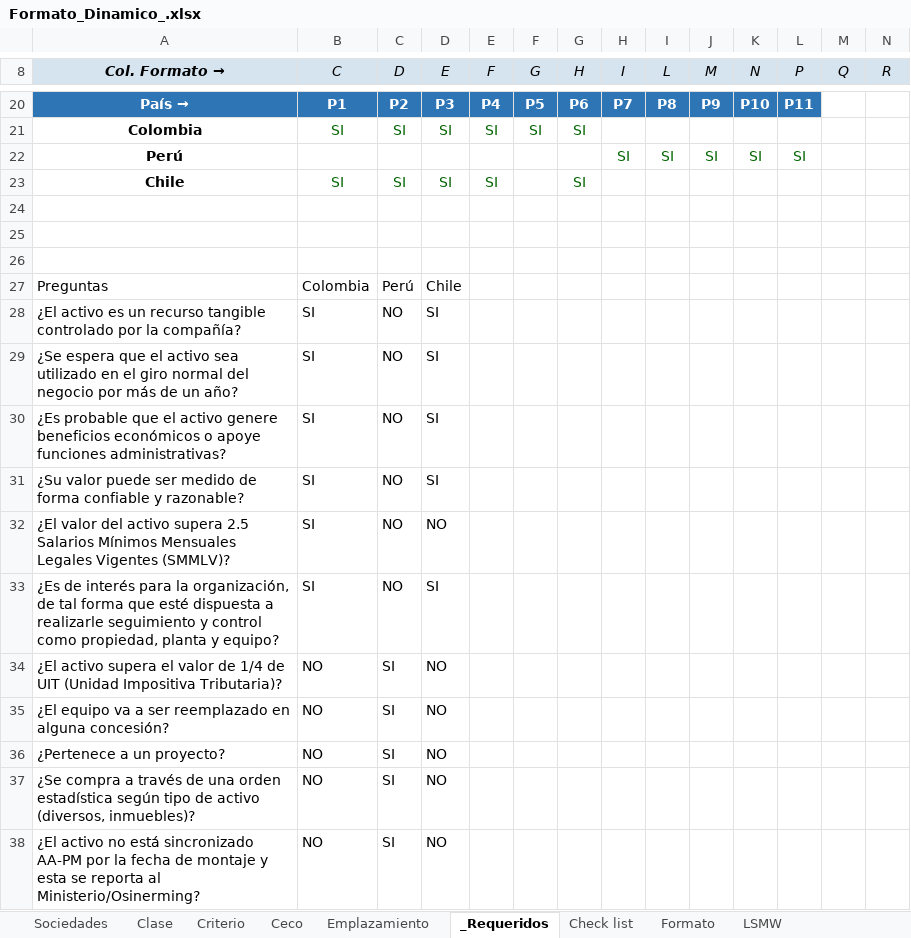
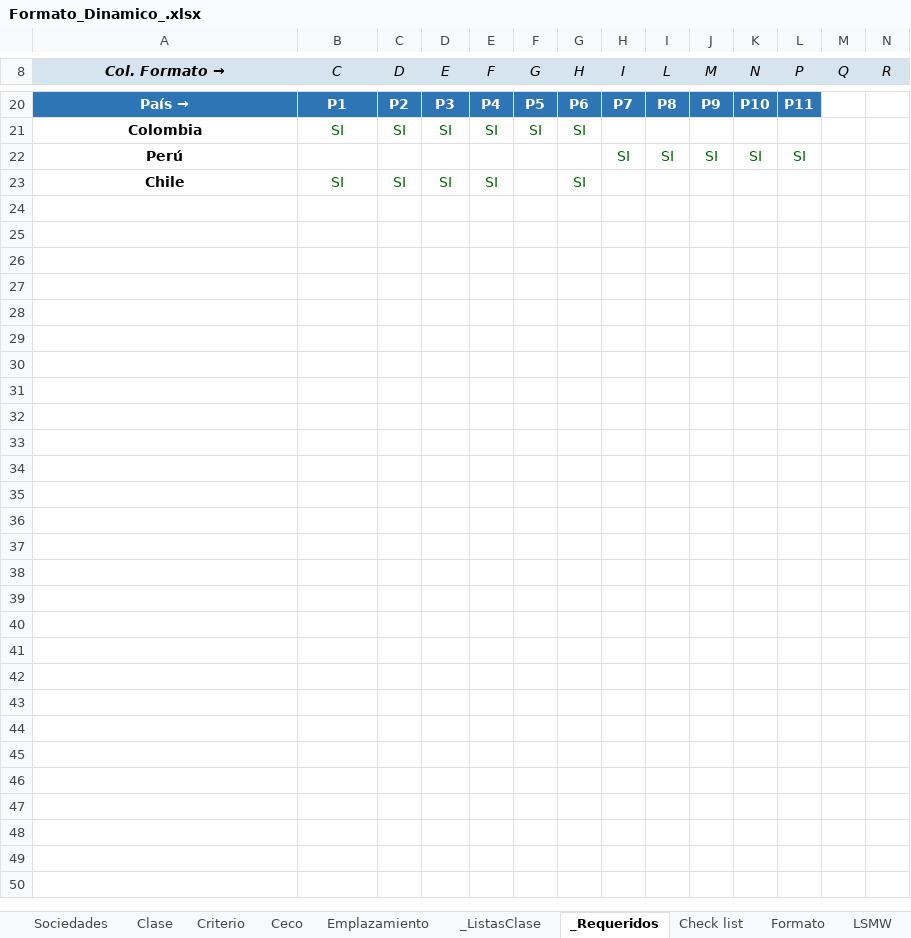
Before and after one commit to santirogu/activos-propios-py, an Excel workbook: resources/Formato_Dinamico_.xlsx, sheet _Requeridos, drawn as a sheet; only a part is shown, gaps mark what is left out; values as stored, in another font and other column widths than the file's, no borders; rows hold the shown columns only; the diff names each change by its address in the sheet, - before the commit and + after, or states it on an @@ line.

Commit message:
fix(excel): fixing dincamic format file as requested

```diff
--- a/resources/Formato_Dinamico_.xlsx (sheet _Requeridos)
+++ b/resources/Formato_Dinamico_.xlsx (sheet _Requeridos)
@@ sheet tab unhidden: _ListasClase @@
-row 24: (empty)
-row 25: (empty)
-row 26: (empty)
-row 27: Preguntas | Colombia | Perú | Chile
-row 28: ¿El activo es un recurso tangible controlado por la compañía? | SI | NO | SI
-row 29: ¿Se espera que el activo sea utilizado en el giro normal del negocio por más de un año? | SI | NO | SI
-row 30: ¿Es probable que el activo genere beneficios económicos o apoye funciones administrativas? | SI | NO | SI
-row 31: ¿Su valor puede ser medido de forma confiable y razonable? | SI | NO | SI
-row 32: ¿El valor del activo supera 2.5 Salarios Mínimos Mensuales Legales Vigentes (SMMLV)? | SI | NO | NO
-row 33: ¿Es de interés para la organización, de tal forma que esté dispuesta a realizarle seguimiento y control como propiedad, planta y equipo? | SI | NO | SI
-row 34: ¿El activo supera el valor de 1/4 de UIT (Unidad Impositiva Tributaria)? | NO | SI | NO
-row 35: ¿El equipo va a ser reemplazado en alguna concesión? | NO | SI | NO
-row 36: ¿Pertenece a un proyecto? | NO | SI | NO
-row 37: ¿Se compra a través de una orden estadística según tipo de activo (diversos, inmuebles)? | NO | SI | NO
-row 38: ¿El activo no está sincronizado AA-PM por la fecha de montaje y esta se reporta al Ministerio/Osinerming? | NO | SI | NO
```
Also changed, not shown: sheet Check list, formulas that keep their value, charts or pictures.
